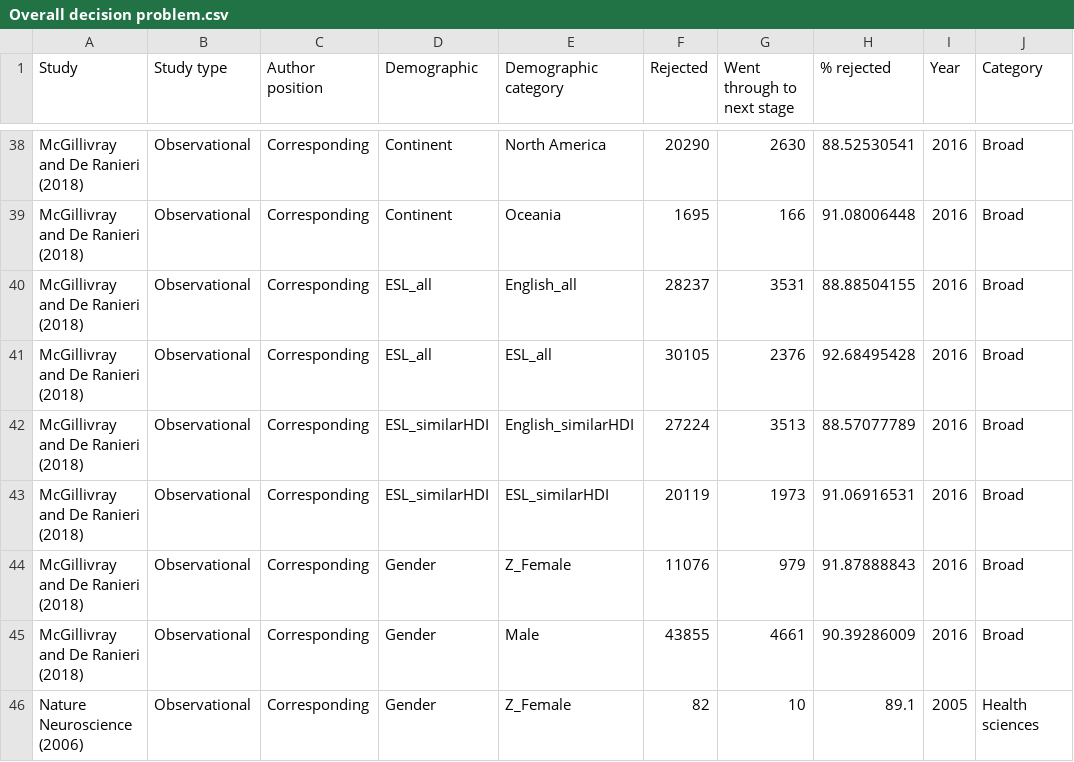
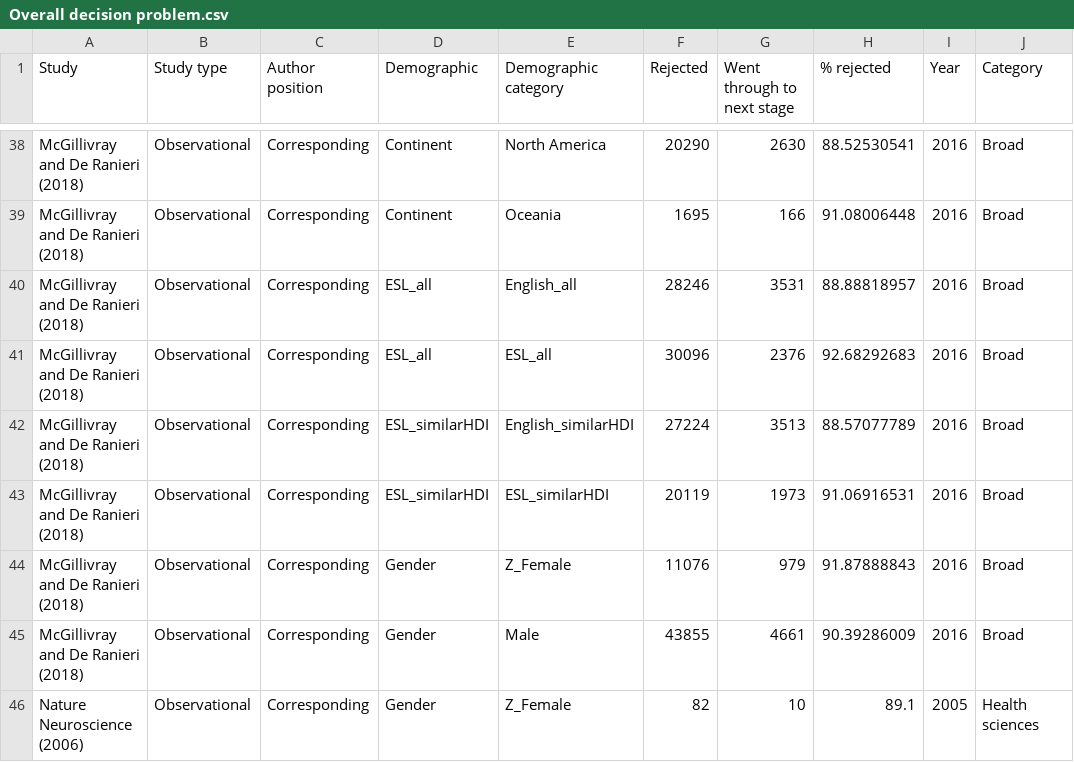
Before and after one commit to CourtneyLDavis/Peer-Review-Perpetuates-Barriers, a CSV file: Meta Analysis/Problem-end data/Overall decision problem.csv, drawn as a sheet; only a part is shown, gaps mark what is left out; the diff names each change by its address in the sheet, - before the commit and + after, or states it on an @@ line.

```diff
--- a/Meta Analysis/Problem-end data/Overall decision problem.csv
+++ b/Meta Analysis/Problem-end data/Overall decision problem.csv
-F40 (Rejected): 28237
+F40 (Rejected): 28246
-H40 (% rejected): 88.88504155
+H40 (% rejected): 88.88818957
-F41 (Rejected): 30105
+F41 (Rejected): 30096
-H41 (% rejected): 92.68495428
+H41 (% rejected): 92.68292683
```
Also changed, not shown: Meta Analysis/Problem-end data/Initial decision problem COUNTRY.csv, Meta Analysis/Problem-end data/Overall decision problem COUNTRY.csv, 9 other files.
